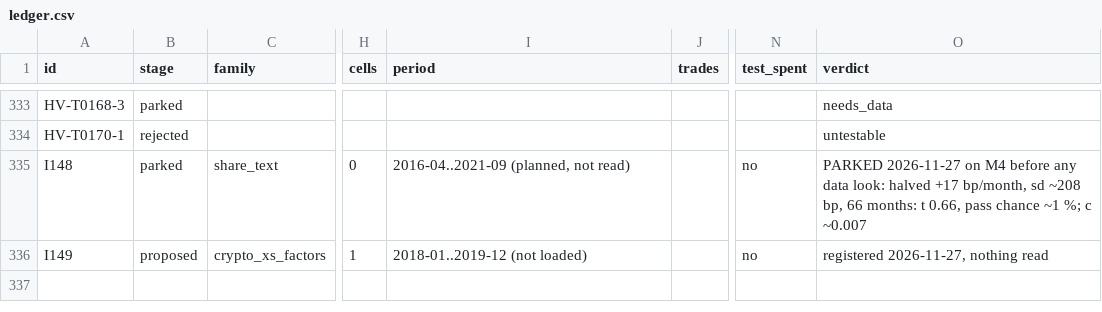
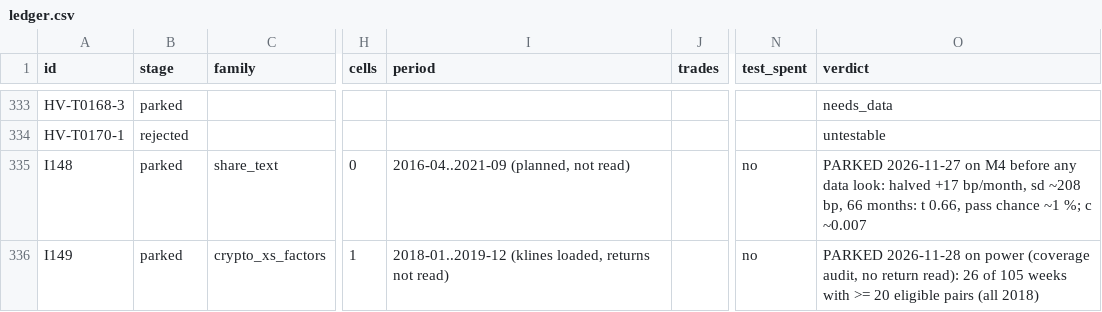
Before and after one commit to hslu-jwn/claude-backtester_V2, a CSV file: research/ledger.csv, drawn as a sheet; only a part is shown, gaps mark what is left out; the diff names each change by its address in the sheet, - before the commit and + after, or states it on an @@ line.

```diff
--- a/research/ledger.csv
+++ b/research/ledger.csv
-B336 (stage): proposed
+B336 (stage): parked
-I336 (period): 2018-01..2019-12 (not loaded)
+I336 (period): 2018-01..2019-12 (klines loaded, returns not read)
-O336 (verdict): registered 2026-11-27, nothing read
+O336 (verdict): PARKED 2026-11-28 on power (coverage audit, no return read): 26 of 105 weeks with >= 20 eligible pairs (all 2018)
```
Also changed, not shown: 2 other files.
